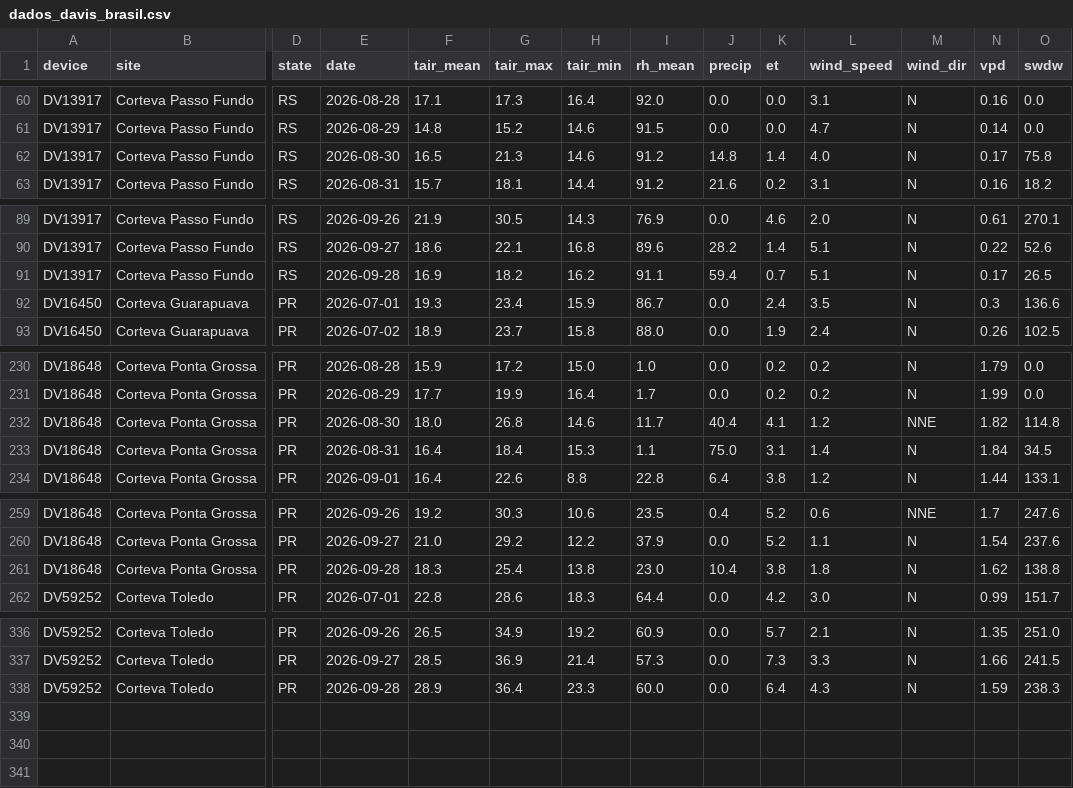
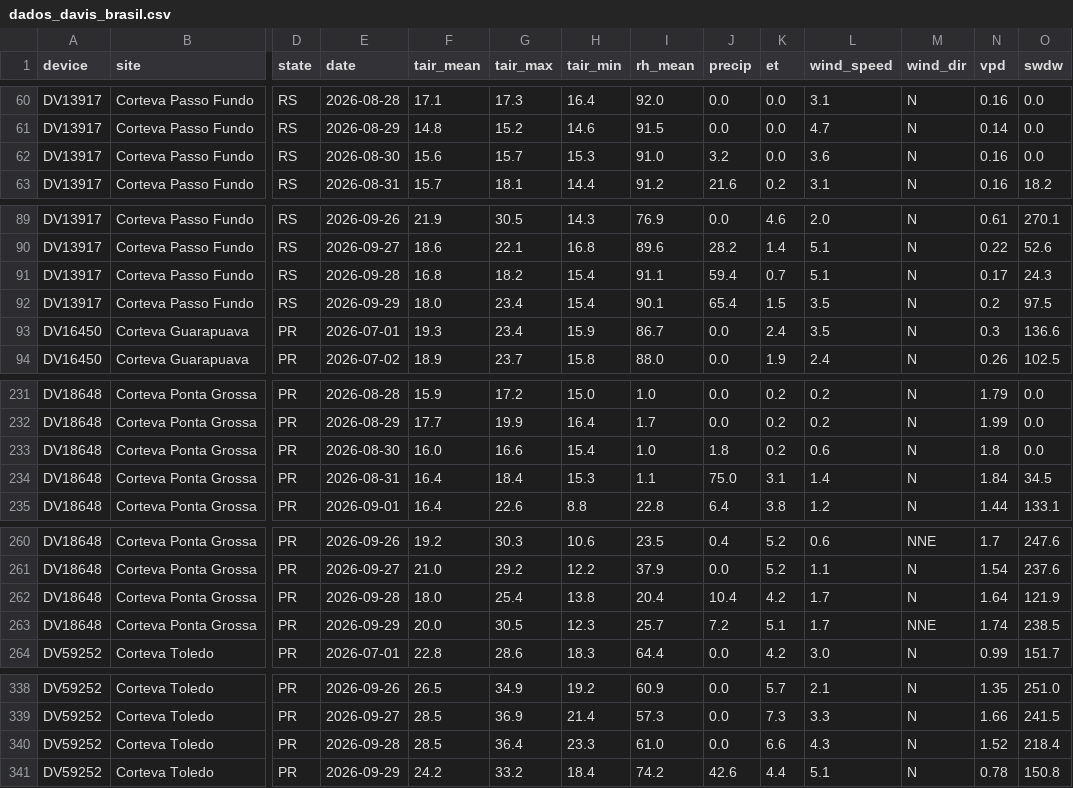
Before and after one commit to mitrutrafael/climaticos, a CSV file: dados_davis_brasil.csv, drawn as a sheet; only a part is shown, gaps mark what is left out; addresses are those after the commit; rows hold the shown columns only; the diff covers the shown part only; the diff names each change by its address in the sheet, - before the commit and + after, or states it on an @@ line.

```diff
--- a/dados_davis_brasil.csv
+++ b/dados_davis_brasil.csv
-F62 (tair_mean): 16.5
+F62 (tair_mean): 15.6
-G62 (tair_max): 21.3
+G62 (tair_max): 15.7
-H62 (tair_min): 14.6
+H62 (tair_min): 15.3
-I62 (rh_mean): 91.2
+I62 (rh_mean): 91.0
-J62 (precip): 14.8
+J62 (precip): 3.2
-K62 (et): 1.4
+K62 (et): 0.0
-L62 (wind_speed): 4.0
+L62 (wind_speed): 3.6
-N62 (vpd): 0.17
+N62 (vpd): 0.16
-O62 (swdw): 75.8
+O62 (swdw): 0.0
-F91 (tair_mean): 16.9
+F91 (tair_mean): 16.8
-H91 (tair_min): 16.2
+H91 (tair_min): 15.4
-O91 (swdw): 26.5
+O91 (swdw): 24.3
+row 92: DV13917 | Corteva Passo Fundo | RS | 2026-09-29 | 18.0 | 23.4 | 15.4 | 90.1 | 65.4 | 1.5 | 3.5 | N | 0.2 | 97.5
-F233 (tair_mean): 18.0
+F233 (tair_mean): 16.0
-G233 (tair_max): 26.8
+G233 (tair_max): 16.6
-H233 (tair_min): 14.6
+H233 (tair_min): 15.4
-I233 (rh_mean): 11.7
+I233 (rh_mean): 1.0
-J233 (precip): 40.4
+J233 (precip): 1.8
-K233 (et): 4.1
+K233 (et): 0.2
-L233 (wind_speed): 1.2
+L233 (wind_speed): 0.6
-M233 (wind_dir): NNE
+M233 (wind_dir): N
-N233 (vpd): 1.82
+N233 (vpd): 1.8
-O233 (swdw): 114.8
+O233 (swdw): 0.0
-F262 (tair_mean): 18.3
+F262 (tair_mean): 18.0
-I262 (rh_mean): 23.0
+I262 (rh_mean): 20.4
-K262 (et): 3.8
+K262 (et): 4.2
-L262 (wind_speed): 1.8
+L262 (wind_speed): 1.7
-N262 (vpd): 1.62
+N262 (vpd): 1.64
-O262 (swdw): 138.8
+O262 (swdw): 121.9
+row 263: DV18648 | Corteva Ponta Grossa | PR | 2026-09-29 | 20.0 | 30.5 | 12.3 | 25.7 | 7.2 | 5.1 | 1.7 | NNE | 1.74 | 238.5
-F340 (tair_mean): 28.9
+F340 (tair_mean): 28.5
-I340 (rh_mean): 60.0
+I340 (rh_mean): 61.0
-K340 (et): 6.4
+K340 (et): 6.6
-N340 (vpd): 1.59
+N340 (vpd): 1.52
-O340 (swdw): 238.3
+O340 (swdw): 218.4
+row 341: DV59252 | Corteva Toledo | PR | 2026-09-29 | 24.2 | 33.2 | 18.4 | 74.2 | 42.6 | 4.4 | 5.1 | N | 0.78 | 150.8
```
Also changed, not shown: 17 edited cells elsewhere in this file, dados_climaticos_brasil.csv.
